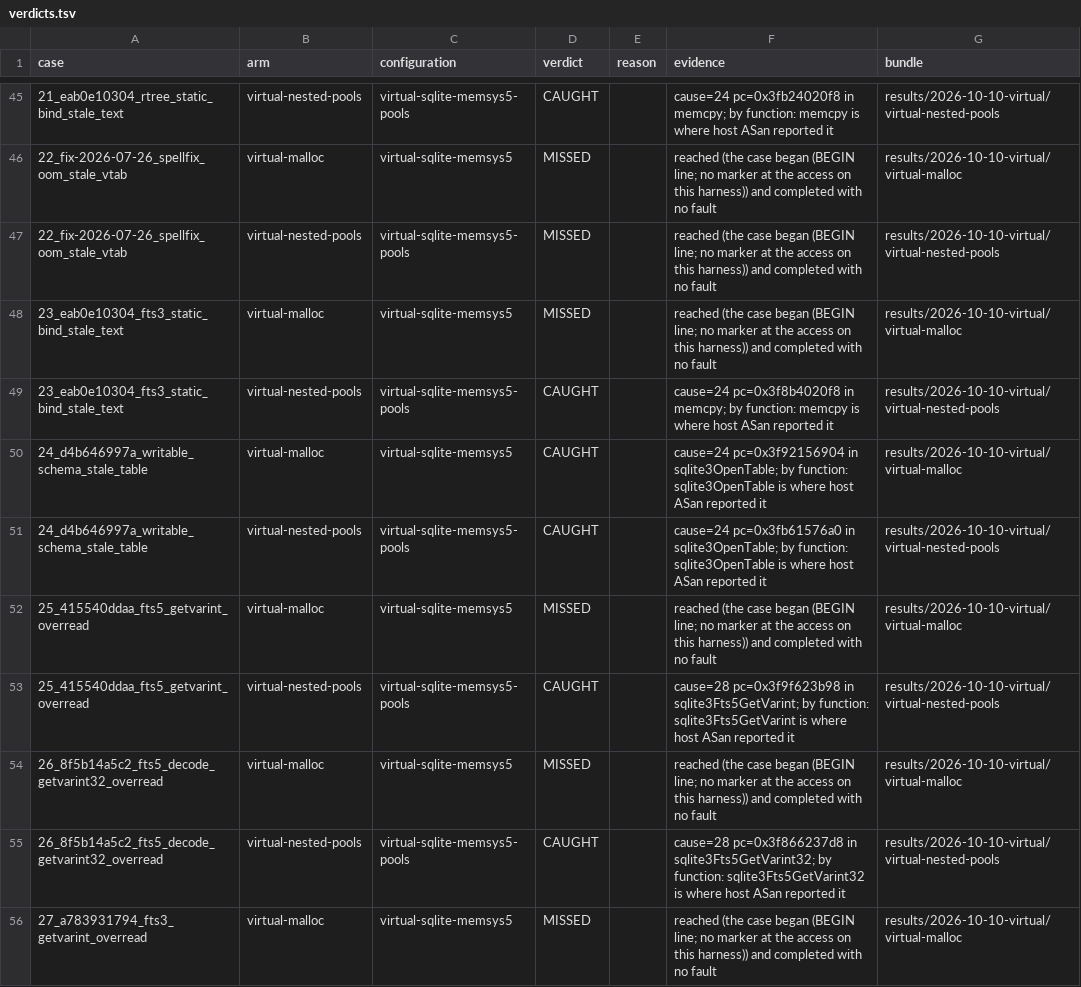
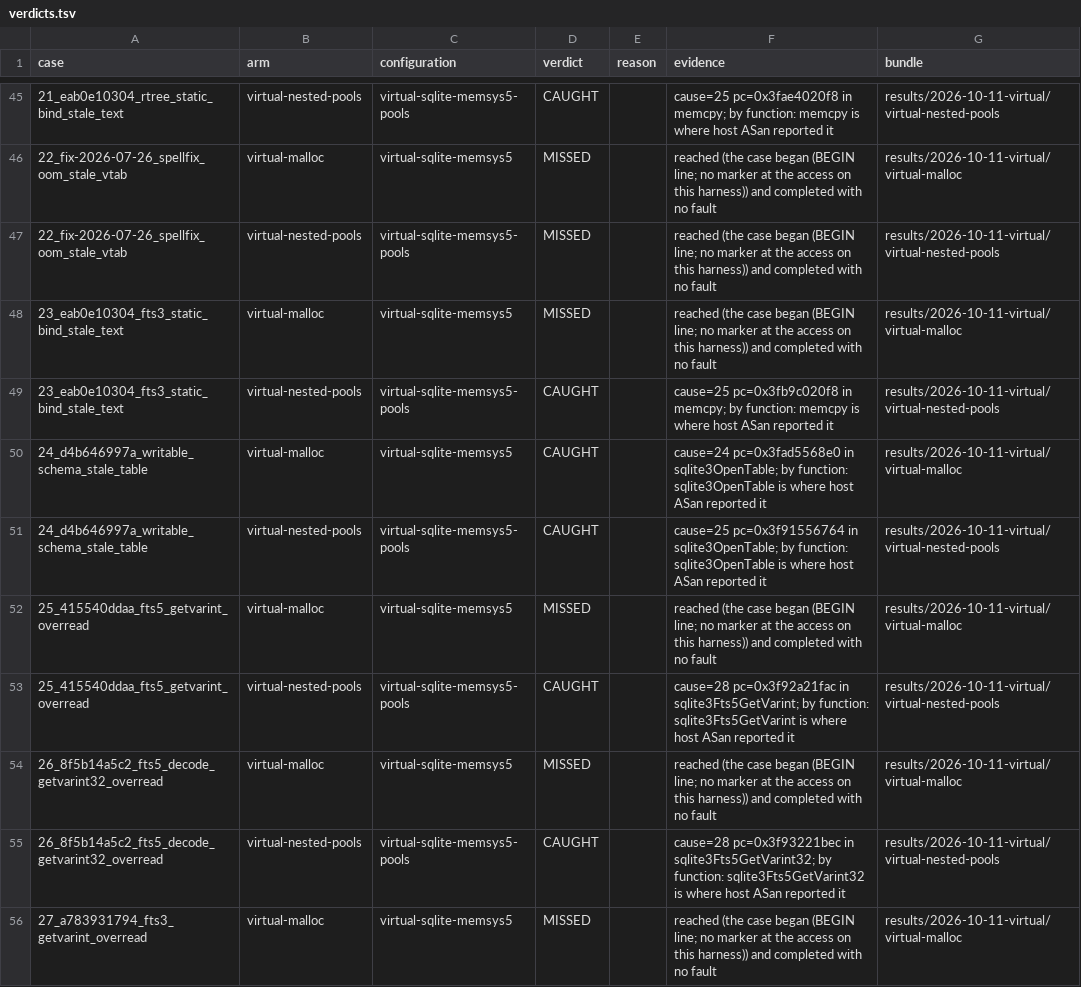
Before and after one commit to project-starch/llvm-capstone, a TSV file: capstone/bug-corpora/sqlite/engine-repros/results/verdicts.tsv, drawn as a sheet; only a part is shown, gaps mark what is left out; the diff covers the shown part only; the diff names each change by its address in the sheet, - before the commit and + after, or states it on an @@ line.

Commit message:
sqlite/engine-repros: both memsys5 arms measured on the lifetime port (bb621778)
First run of memsys5 on CDERIVE/CREVOKE, bundles in
results/2026-10-11-virtual. Platform: the Sublet QEMU (d238f66e,
capstone-qemu #21) with exact bounds, adapter from llvm-capstone #216, the
pgv-none SDK; stock on one VM, the port on another, 211 s and 200 s.

  * virtual-malloc (memsys5 stock): CAUGHT 4, MISSED 26, NO-READING 3,
    both controls complete. Identical to the 2026-10-10 bundle, case by
    case.
  * virtual-nested-pools (memsys5 on the port): CAUGHT 18, MISSED 13,
    NO-READING:unattributed 2, both controls fault. Temporal faults are now
    cause 25 (a stale reference keeps its tag and faults on use), spatial
    ones 28. Against 2026-10-10 two cases move:
      - 07 is CAUGHT in fts3DestroyMethod, its declared site (cee59d79).
        It was out of the denominator while the pool was a grant.
      - 05 is NO-READING:unattributed: the fault is in findElementWithHash,
        one call below the declared sqlite3HashFind. tableOfTrigger only
        computes &pTrigger->pTabSchema->tblHash; the first load from the
        freed schema is pH->ht in findElementWithHash. Under the lent port
        the stale pointer arrived untagged and that address arithmetic
        trapped (cause 24) in tableOfTrigger; now the pointer keeps its tag
        and the load faults. The site list is not widened after the run.

corpus.json names the new bundles; case.json verdicts, results/verdicts.tsv
and index.json are derived (derive-verdicts.py, build-index.py).
check-corpus still reports the postgres/mmgr-repros verdicts.tsv drift
that is on the base (c775cdf0), nothing in this corpus.

```diff
--- a/capstone/bug-corpora/sqlite/engine-repros/results/verdicts.tsv
+++ b/capstone/bug-corpora/sqlite/engine-repros/results/verdicts.tsv
-F45 (evidence): cause=24 pc=0x3fb24020f8 in memcpy;…
+F45 (evidence): cause=25 pc=0x3fae4020f8 in memcpy;…
-G45 (bundle): results/2026-10-10-virtual/virtual-nested-pools
+G45 (bundle): results/2026-10-11-virtual/virtual-nested-pools
-G46 (bundle): results/2026-10-10-virtual/virtual-malloc
+G46 (bundle): results/2026-10-11-virtual/virtual-malloc
-G47 (bundle): results/2026-10-10-virtual/virtual-nested-pools
+G47 (bundle): results/2026-10-11-virtual/virtual-nested-pools
-G48 (bundle): results/2026-10-10-virtual/virtual-malloc
+G48 (bundle): results/2026-10-11-virtual/virtual-malloc
-F49 (evidence): cause=24 pc=0x3f8b4020f8 in memcpy;…
+F49 (evidence): cause=25 pc=0x3fb9c020f8 in memcpy;…
-G49 (bundle): results/2026-10-10-virtual/virtual-nested-pools
+G49 (bundle): results/2026-10-11-virtual/virtual-nested-pools
-F50 (evidence): cause=24 pc=0x3f92156904 in sqlite3OpenTable;…
+F50 (evidence): cause=24 pc=0x3fad5568e0 in sqlite3OpenTable;…
-G50 (bundle): results/2026-10-10-virtual/virtual-malloc
+G50 (bundle): results/2026-10-11-virtual/virtual-malloc
-F51 (evidence): cause=24 pc=0x3fb61576a0 in sqlite3OpenTable;…
+F51 (evidence): cause=25 pc=0x3f91556764 in sqlite3OpenTable;…
-G51 (bundle): results/2026-10-10-virtual/virtual-nested-pools
+G51 (bundle): results/2026-10-11-virtual/virtual-nested-pools
-G52 (bundle): results/2026-10-10-virtual/virtual-malloc
+G52 (bundle): results/2026-10-11-virtual/virtual-malloc
-F53 (evidence): cause=28 pc=0x3f9f623b98 in sqlite3Fts5GetVarint;…
+F53 (evidence): cause=28 pc=0x3f92a21fac in sqlite3Fts5GetVarint;…
-G53 (bundle): results/2026-10-10-virtual/virtual-nested-pools
+G53 (bundle): results/2026-10-11-virtual/virtual-nested-pools
-G54 (bundle): results/2026-10-10-virtual/virtual-malloc
+G54 (bundle): results/2026-10-11-virtual/virtual-malloc
-F55 (evidence): cause=28 pc=0x3f866237d8 in sqlite3Fts5GetVarint32;…
+F55 (evidence): cause=28 pc=0x3f93221bec in sqlite3Fts5GetVarint32;…
-G55 (bundle): results/2026-10-10-virtual/virtual-nested-pools
+G55 (bundle): results/2026-10-11-virtual/virtual-nested-pools
-G56 (bundle): results/2026-10-10-virtual/virtual-malloc
+G56 (bundle): results/2026-10-11-virtual/virtual-malloc
```
Also changed, not shown: 78 edited cells elsewhere in this file, 39 other files.
